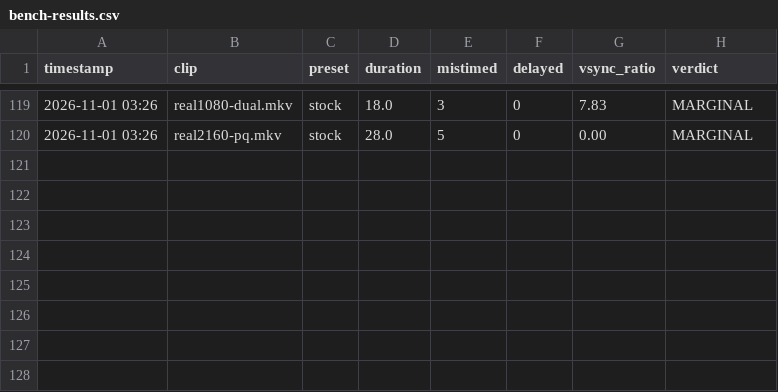
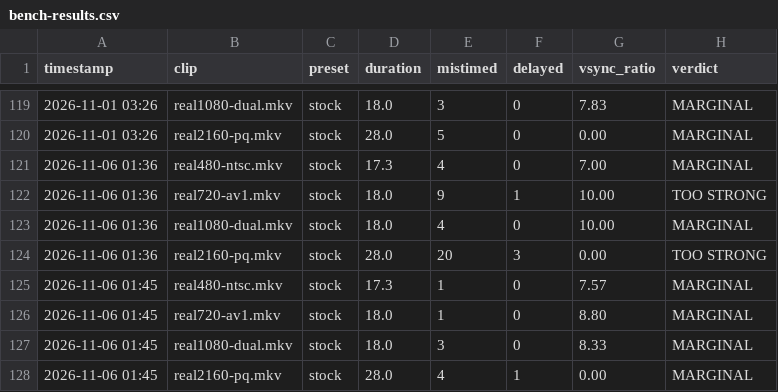
Before and after one commit to AnxoSilvaSixto/mpv-config-tests, a CSV file: bench/bench-results.csv, drawn as a sheet; only a part is shown, gaps mark what is left out; the diff names each change by its address in the sheet, - before the commit and + after, or states it on an @@ line.

Commit message:
bench: record stock results (2026-11-06)
Includes the 01:36 run (load-affected: 720p and 2160p TOO STRONG) and the clean 01:45 rerun, which is MARGINAL on all four clips. The rerun followed a full run-all pass (183 passed, 0 failed, 0 skipped).

```diff
--- a/bench/bench-results.csv
+++ b/bench/bench-results.csv
+row 121: 2026-11-06 01:36 | real480-ntsc.mkv | stock | 17.3 | 4 | 0 | 7.00 | MARGINAL
+row 122: 2026-11-06 01:36 | real720-av1.mkv | stock | 18.0 | 9 | 1 | 10.00 | TOO STRONG
+row 123: 2026-11-06 01:36 | real1080-dual.mkv | stock | 18.0 | 4 | 0 | 10.00 | MARGINAL
+row 124: 2026-11-06 01:36 | real2160-pq.mkv | stock | 28.0 | 20 | 3 | 0.00 | TOO STRONG
+row 125: 2026-11-06 01:45 | real480-ntsc.mkv | stock | 17.3 | 1 | 0 | 7.57 | MARGINAL
+row 126: 2026-11-06 01:45 | real720-av1.mkv | stock | 18.0 | 1 | 0 | 8.80 | MARGINAL
+row 127: 2026-11-06 01:45 | real1080-dual.mkv | stock | 18.0 | 3 | 0 | 8.33 | MARGINAL
+row 128: 2026-11-06 01:45 | real2160-pq.mkv | stock | 28.0 | 4 | 1 | 0.00 | MARGINAL
```
